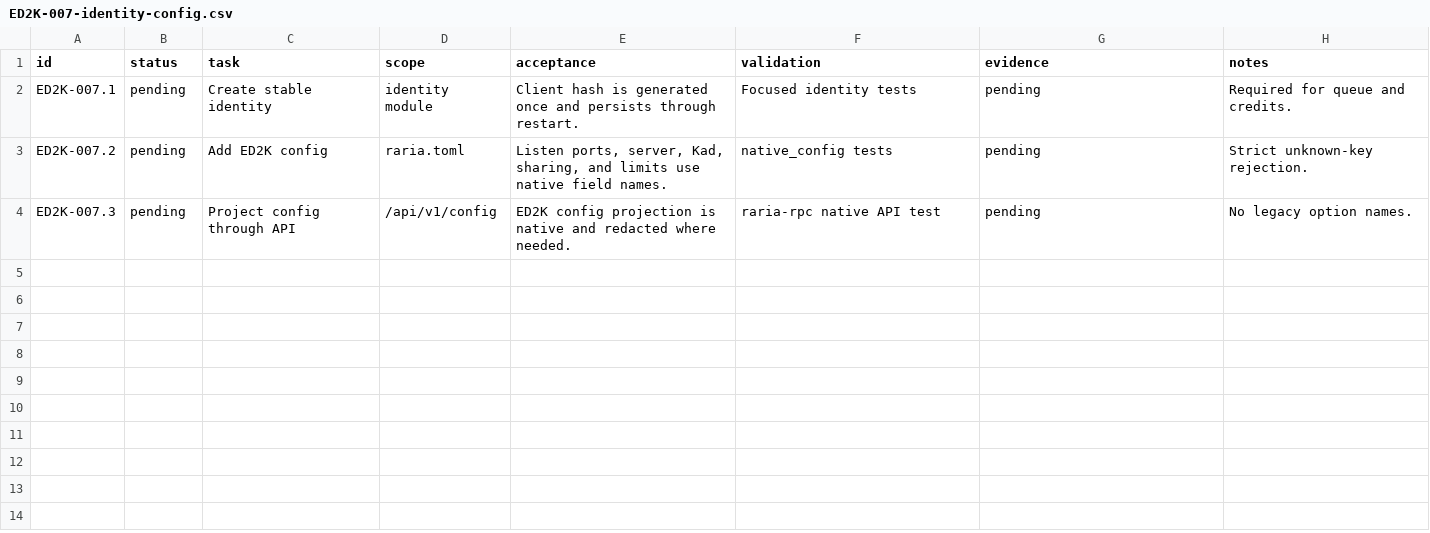
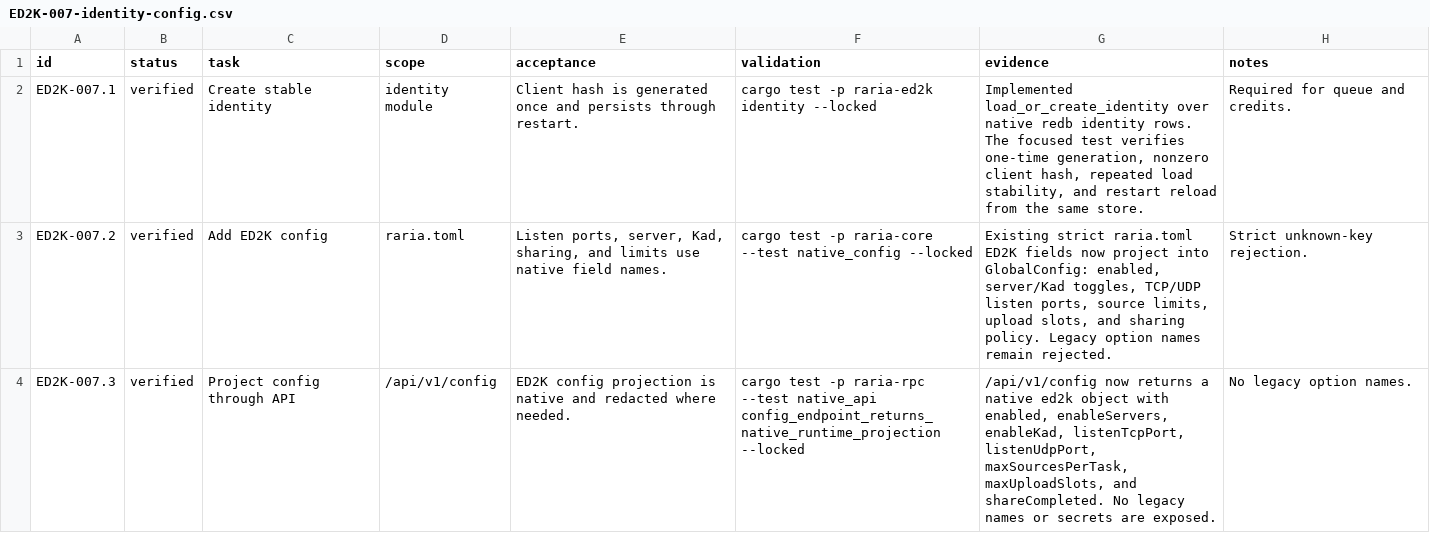
Before and after one commit to AnInsomniacy/raria, a CSV file: docs/core-modernization/ed2k-native/checkpoints/ED2K-007-identity-config.csv, drawn as a sheet.

Commit message:
feat: add ED2K identity config projection

```diff
--- a/docs/core-modernization/ed2k-native/checkpoints/ED2K-007-identity-config.csv
+++ b/docs/core-modernization/ed2k-native/checkpoints/ED2K-007-identity-config.csv
@@ -1,4 +1,4 @@
 id,status,task,scope,acceptance,validation,evidence,notes
-ED2K-007.1,pending,Create stable identity,identity module,"Client hash is generated once and persists through restart.","Focused identity tests","pending","Required for queue and credits."
-ED2K-007.2,pending,Add ED2K config,raria.toml,"Listen ports, server, Kad, sharing, and limits use native field names.","native_config tests","pending","Strict unknown-key rejection."
-ED2K-007.3,pending,Project config through API,/api/v1/config,"ED2K config projection is native and redacted where needed.","raria-rpc native API test","pending","No legacy option names."
+ED2K-007.1,verified,Create stable identity,identity module,"Client hash is generated once and persists through restart.","cargo test -p raria-ed2k identity --locked","Implemented load_or_create_identity over native redb identity rows. The focused test verifies one-time generation, nonzero client hash, repeated load stability, and restart reload from the same store.","Required for queue and credits."
+ED2K-007.2,verified,Add ED2K config,raria.toml,"Listen ports, server, Kad, sharing, and limits use native field names.","cargo test -p raria-core --test native_config --locked","Existing strict raria.toml ED2K fields now project into GlobalConfig: enabled, server/Kad toggles, TCP/UDP listen ports, source limits, upload slots, and sharing policy. Legacy option names remain rejected.","Strict unknown-key rejection."
+ED2K-007.3,verified,Project config through API,/api/v1/config,"ED2K config projection is native and redacted where needed.","cargo test -p raria-rpc --test native_api config_endpoint_returns_native_runtime_projection --locked","/api/v1/config now returns a native ed2k object with enabled, enableServers, enableKad, listenTcpPort, listenUdpPort, maxSourcesPerTask, maxUploadSlots, and shareCompleted. No legacy names or secrets are exposed.","No legacy option names."
```
Also changed, not shown: docs/core-modernization/ed2k-native/capability-ledger.csv, docs/core-modernization/ed2k-native/roadmap.csv, 9 other files.
